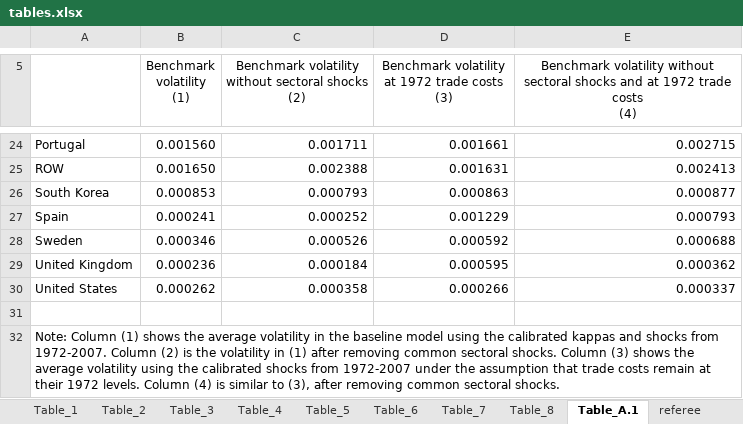
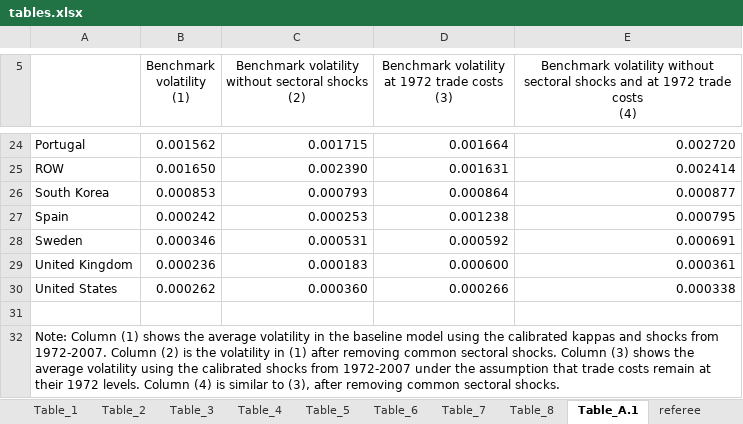
Before and after one commit to korenmiklos/impvol-julia, an Excel workbook: tables.xlsx, sheet Table_A.1, drawn as a sheet; only a part is shown, gaps mark what is left out; values as stored, in another font and other column widths than the file's, no borders; the diff covers the shown part only; the diff names each change by its address in the sheet, - before the commit and + after, or states it on an @@ line.

```diff
--- a/tables.xlsx (sheet Table_A.1)
+++ b/tables.xlsx (sheet Table_A.1)
-B24 (Benchmark volatility (1)): 0.001560
+B24 (Benchmark volatility (1)): 0.001562
-C24: 0.001711
+C24: 0.001715
-D24: 0.001661
+D24: 0.001664
-E24: 0.002715
+E24: 0.002720
-C25: 0.002388
+C25: 0.002390
-E25: 0.002413
+E25: 0.002414
-D26: 0.000863
+D26: 0.000864
-B27 (Benchmark volatility (1)): 0.000241
+B27 (Benchmark volatility (1)): 0.000242
-C27: 0.000252
+C27: 0.000253
-D27: 0.001229
+D27: 0.001238
-E27: 0.000793
+E27: 0.000795
-C28: 0.000526
+C28: 0.000531
-E28: 0.000688
+E28: 0.000691
-C29: 0.000184
+C29: 0.000183
-D29: 0.000595
+D29: 0.000600
-E29: 0.000362
+E29: 0.000361
-C30: 0.000358
+C30: 0.000360
-E30: 0.000337
+E30: 0.000338
```
Also changed, not shown: 60 edited cells elsewhere in this sheet, sheet Table_5, sheet Table_8, sheet Table_3, sheet Table_6, sheet Table_2, sheet Table_1, 3 more sheets, formulas that keep their value, 52 other files.
